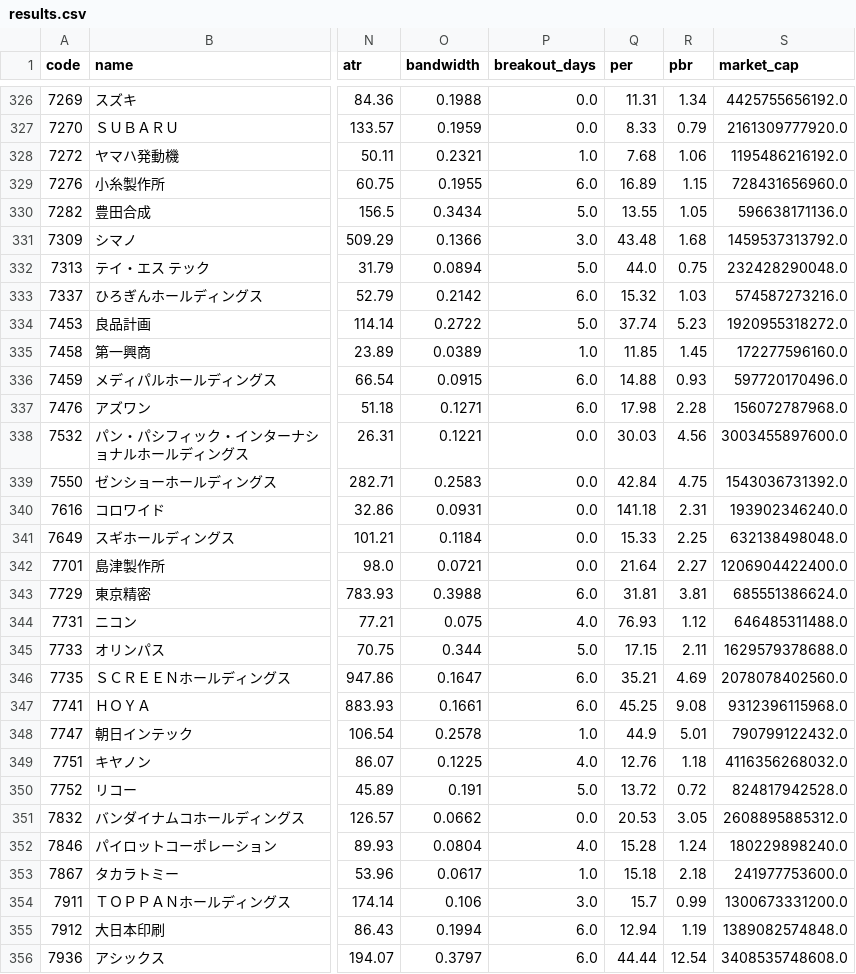
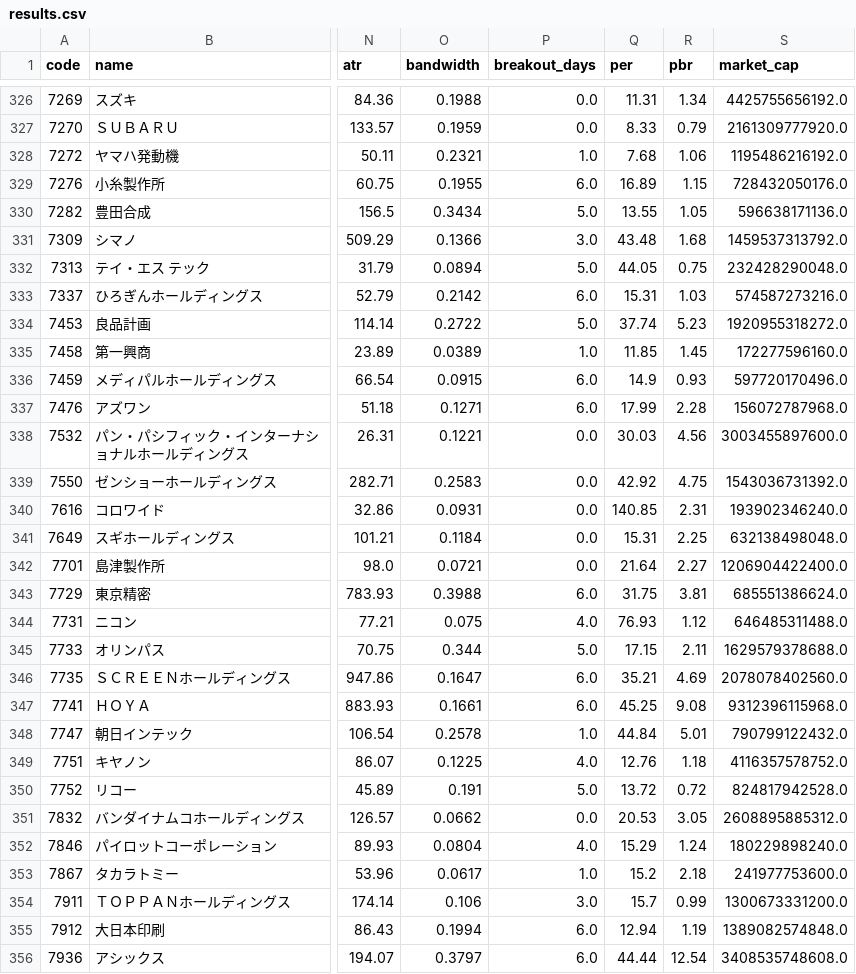
Before and after one commit to justgoforit-gen2/jpx500_wave_analysis, a CSV file: data/results.csv, drawn as a sheet; only a part is shown, gaps mark what is left out; the diff covers the shown part only; the diff names each change by its address in the sheet, - before the commit and + after, or states it on an @@ line.

```diff
--- a/data/results.csv
+++ b/data/results.csv
-S329 (market_cap): 728431656960.0
+S329 (market_cap): 728432050176.0
-Q332 (per): 44.0
+Q332 (per): 44.05
-Q333 (per): 15.32
+Q333 (per): 15.31
-Q336 (per): 14.88
+Q336 (per): 14.9
-Q337 (per): 17.98
+Q337 (per): 17.99
-Q339 (per): 42.84
+Q339 (per): 42.92
-Q340 (per): 141.18
+Q340 (per): 140.85
-Q341 (per): 15.33
+Q341 (per): 15.31
-Q343 (per): 31.81
+Q343 (per): 31.75
-Q348 (per): 44.9
+Q348 (per): 44.84
-S349 (market_cap): 4116356268032.0
+S349 (market_cap): 4116357578752.0
-Q352 (per): 15.28
+Q352 (per): 15.29
-Q353 (per): 15.18
+Q353 (per): 15.2
```
Also changed, not shown: 98 edited cells elsewhere in this file.
